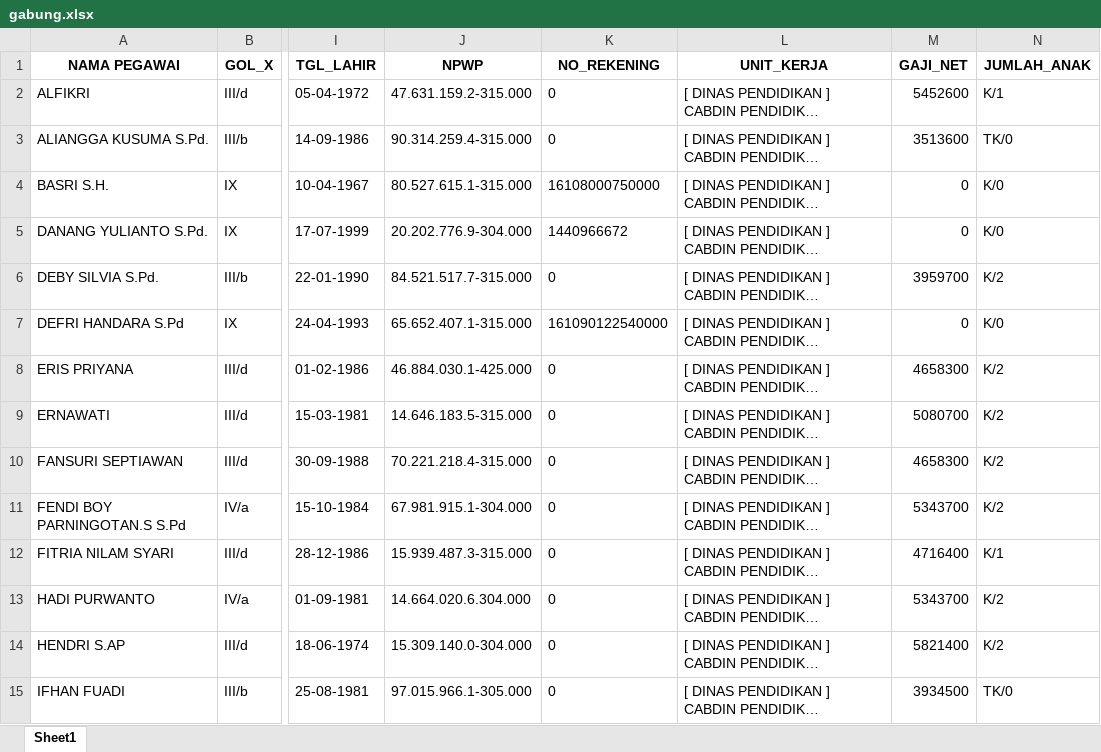
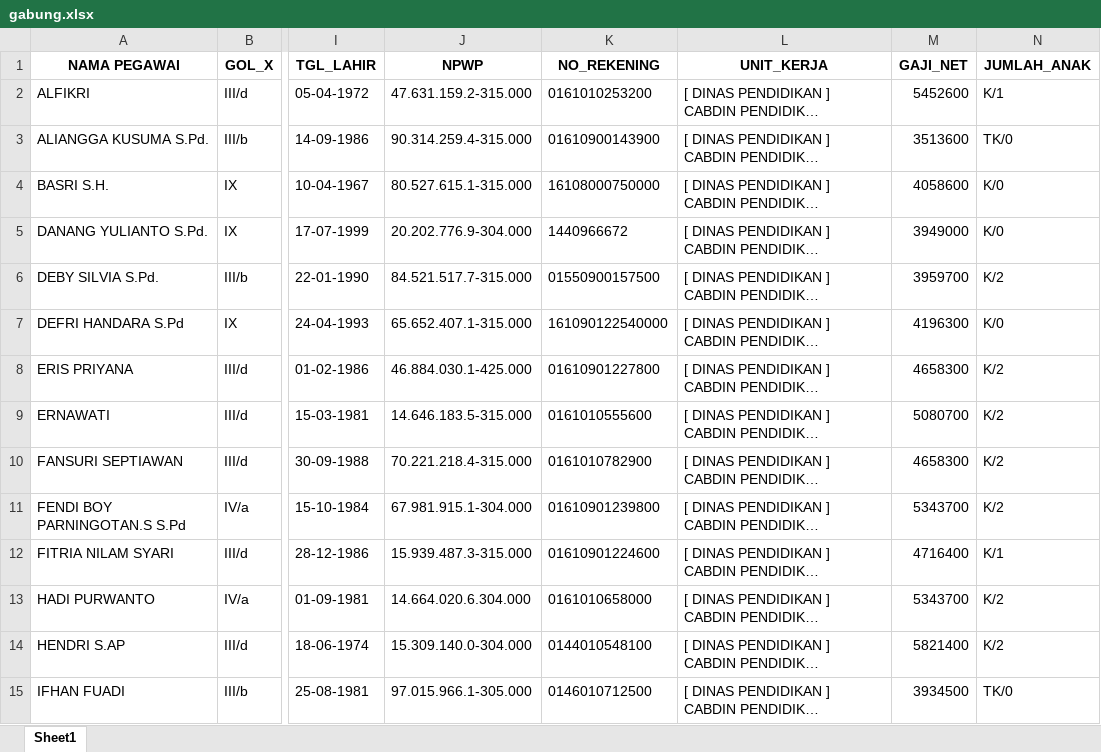
Before and after one commit to batupenyu/AppTPP, an Excel workbook: gabung.xlsx, sheet Sheet1, drawn as a sheet; only a part is shown, gaps mark what is left out; long unchanged cells end in …; values as stored, in another font and other column widths than the file's, no borders; the diff covers the shown part only; the diff names each change by its address in the sheet, - before the commit and + after, or states it on an @@ line.

```diff
--- a/gabung.xlsx (sheet Sheet1)
+++ b/gabung.xlsx (sheet Sheet1)
-K2 (NO_REKENING): 0
+K2 (NO_REKENING): 0161010253200
-K3 (NO_REKENING): 0
+K3 (NO_REKENING): 01610900143900
-M4 (GAJI_NET): 0
+M4 (GAJI_NET): 4058600
-M5 (GAJI_NET): 0
+M5 (GAJI_NET): 3949000
-K6 (NO_REKENING): 0
+K6 (NO_REKENING): 01550900157500
-M7 (GAJI_NET): 0
+M7 (GAJI_NET): 4196300
-K8 (NO_REKENING): 0
+K8 (NO_REKENING): 01610901227800
-K9 (NO_REKENING): 0
+K9 (NO_REKENING): 0161010555600
-K10 (NO_REKENING): 0
+K10 (NO_REKENING): 0161010782900
-K11 (NO_REKENING): 0
+K11 (NO_REKENING): 01610901239800
-K12 (NO_REKENING): 0
+K12 (NO_REKENING): 01610901224600
-K13 (NO_REKENING): 0
+K13 (NO_REKENING): 0161010658000
-K14 (NO_REKENING): 0
+K14 (NO_REKENING): 0144010548100
-K15 (NO_REKENING): 0
+K15 (NO_REKENING): 0146010712500
```
Also changed, not shown: 27 edited cells elsewhere in this sheet, 3 other files.
